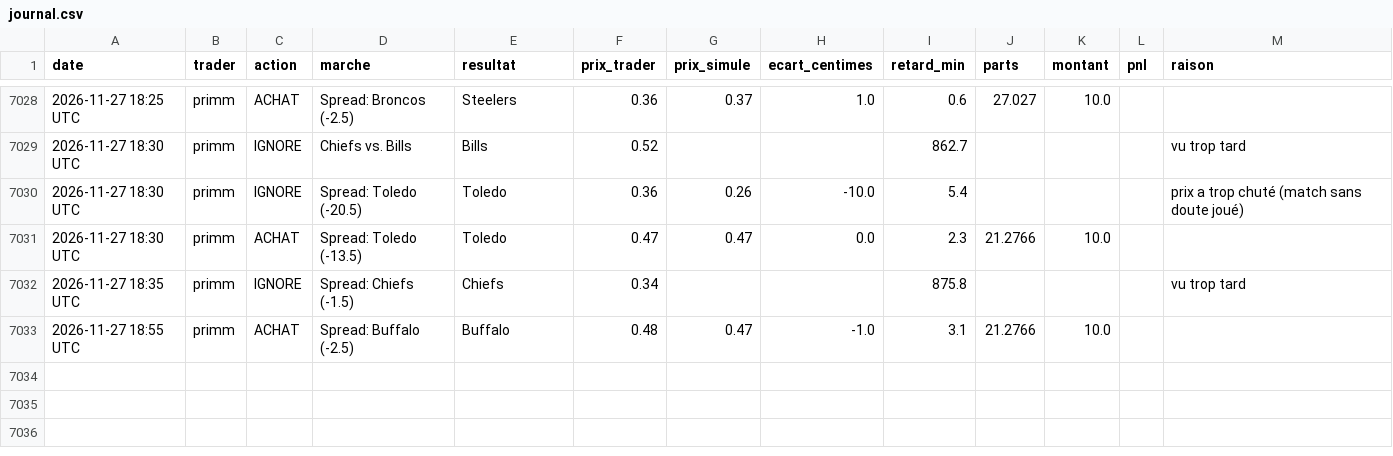
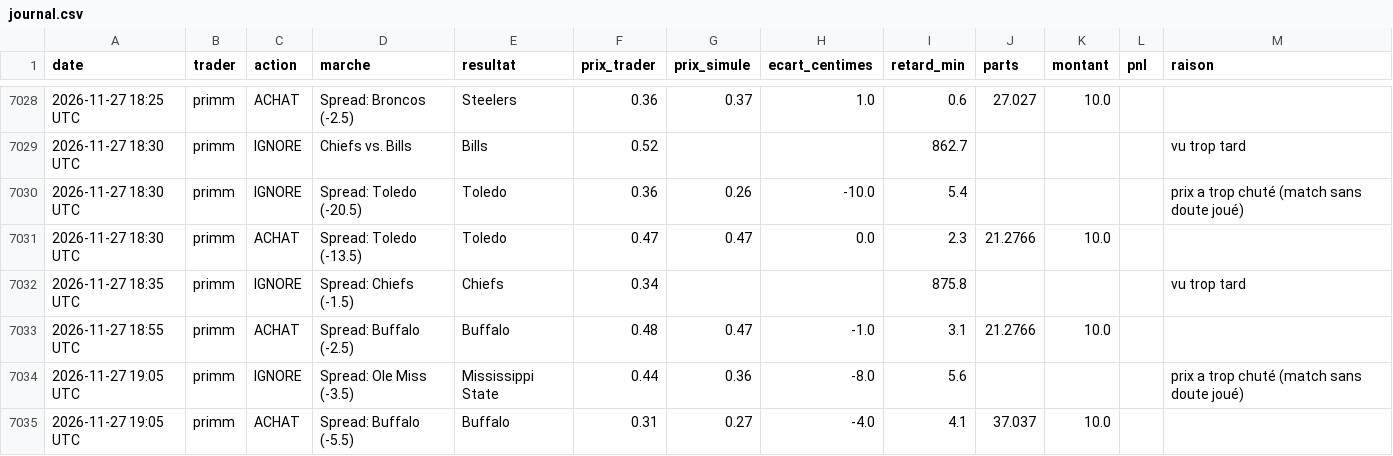
Before and after one commit to matusalem001/copytrade-sim, a CSV file: data/journal.csv, drawn as a sheet; only a part is shown, gaps mark what is left out.

```diff
--- a/data/journal.csv
+++ b/data/journal.csv
@@ -7033 +7033,3 @@ date,trader,action,marche,resultat,prix_trader,prix_simule,ecart_centimes,retard
 2026-11-27 18:55 UTC,primm,ACHAT,Spread: Buffalo (-2.5),Buffalo,0.48,0.47,-1.0,3.1,21.2766,10.0,,
+2026-11-27 19:05 UTC,primm,IGNORE,Spread: Ole Miss (-3.5),Mississippi State,0.44,0.36,-8.0,5.6,,,,prix a trop chuté (match sans doute joué)
+2026-11-27 19:05 UTC,primm,ACHAT,Spread: Buffalo (-5.5),Buffalo,0.31,0.27,-4.0,4.1,37.037,10.0,,
```
Also changed, not shown: 3 other files.
